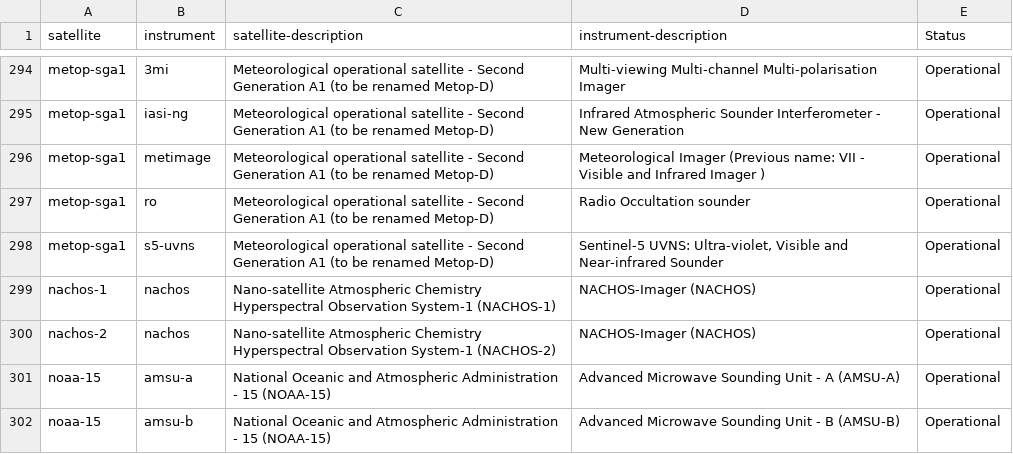
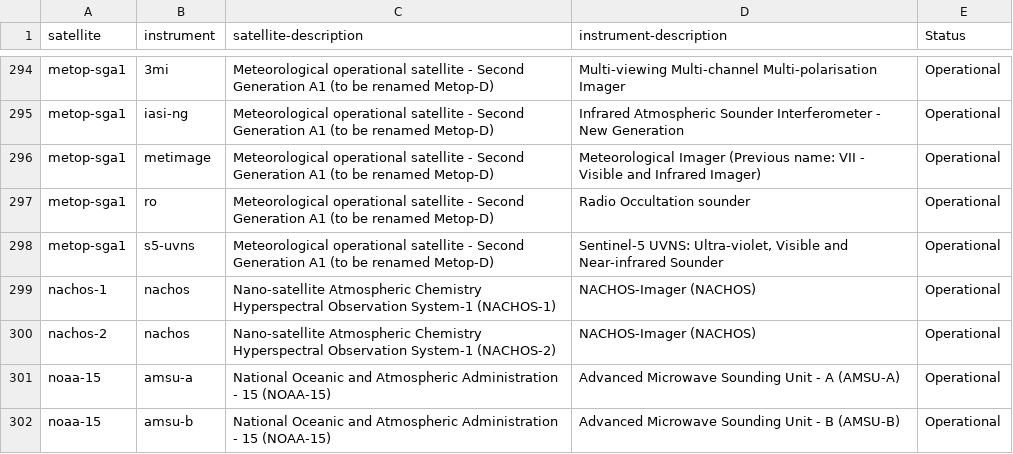
Before and after one commit to wmo-im/wis2-topic-hierarchy, a CSV file: topic-hierarchy/earth-system-discipline/weather/space-based-observations/index-flat.csv, drawn as a sheet; only a part is shown, gaps mark what is left out.

Commit message:
Update index-flat.csv

```diff
--- a/topic-hierarchy/earth-system-discipline/weather/space-based-observations/index-flat.csv
+++ b/topic-hierarchy/earth-system-discipline/weather/space-based-observations/index-flat.csv
@@ -295,3 +295,3 @@ metop-sga1,3mi,Meteorological operational satellite - Second Generation A1 (to b
 metop-sga1,iasi-ng,Meteorological operational satellite - Second Generation A1 (to be renamed Metop-D),Infrared Atmospheric Sounder Interferometer - New Generation,Operational
-metop-sga1,metimage,Meteorological operational satellite - Second Generation A1 (to be renamed Metop-D),Meteorological Imager (Previous name: VII - Visible and Infrared Imager ),Operational
+metop-sga1,metimage,Meteorological operational satellite - Second Generation A1 (to be renamed Metop-D),Meteorological Imager (Previous name: VII - Visible and Infrared Imager),Operational
 metop-sga1,ro,Meteorological operational satellite - Second Generation A1 (to be renamed Metop-D),Radio Occultation sounder,Operational
```
